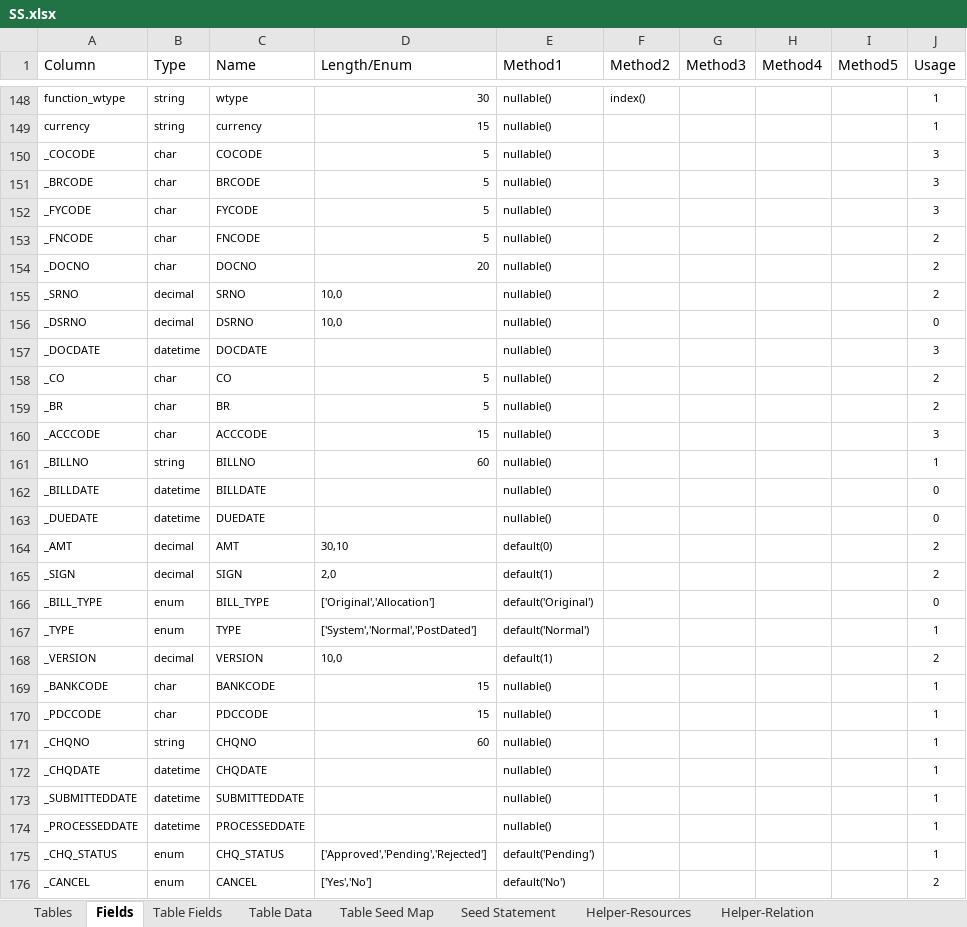
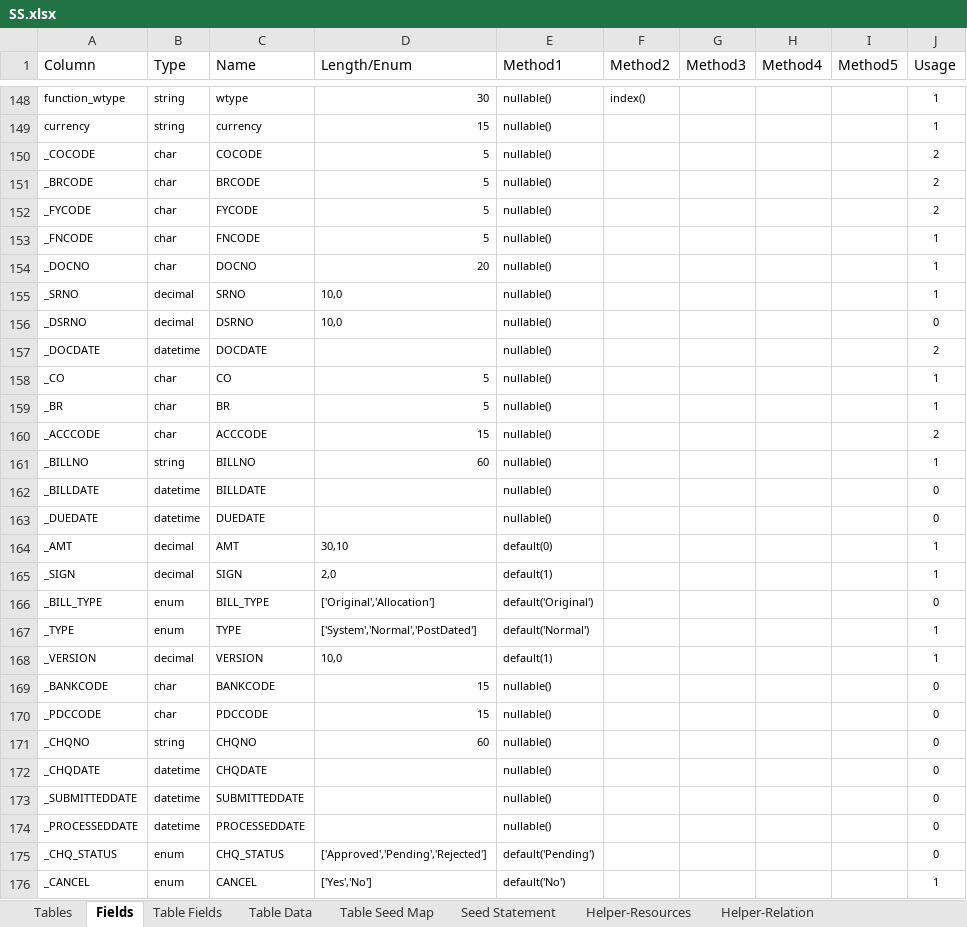
Before and after one commit to MilestoneInnovativeTechnologies/DD, an Excel workbook: SS.xlsx, sheet Fields, drawn as a sheet; only a part is shown, gaps mark what is left out; values as stored, in another font and other column widths than the file's, no borders; conditional formats and table styles not drawn; the diff covers the shown part only; the diff names each change by its address in the sheet, - before the commit and + after, or states it on an @@ line.

```diff
--- a/SS.xlsx (sheet Fields)
+++ b/SS.xlsx (sheet Fields)
-J150:J152 (Usage): 3
+J150:J152 (Usage): 2
-J153:J155 (Usage): 2
+J153:J155 (Usage): 1
-J157 (Usage): 3
+J157 (Usage): 2
-J158:J159 (Usage): 2
+J158:J159 (Usage): 1
-J160 (Usage): 3
+J160 (Usage): 2
-J164:J165 (Usage): 2
+J164:J165 (Usage): 1
-J168 (Usage): 2
+J168 (Usage): 1
-J169:J175 (Usage): 1
+J169:J175 (Usage): 0
-J176 (Usage): 2
+J176 (Usage): 1
```
Also changed, not shown: 9 edited cells elsewhere in this sheet, sheet Table Fields, sheet Helper-Resources, sheet Seed Statement, sheet Tables, sheet Table Seed Map, hidden cells, 4 other files.
